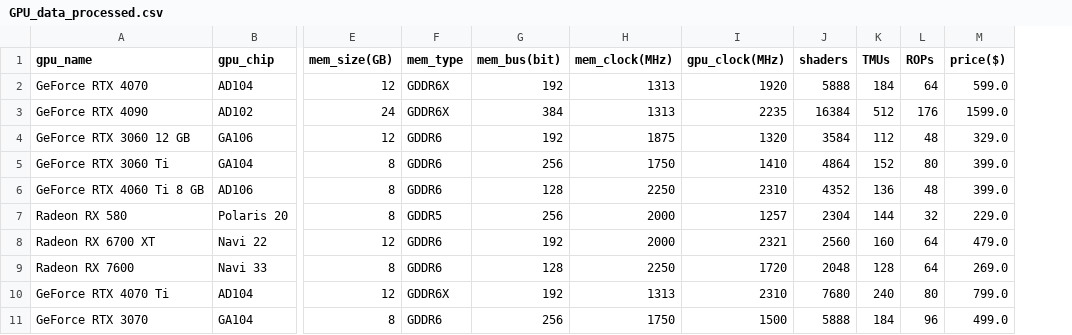
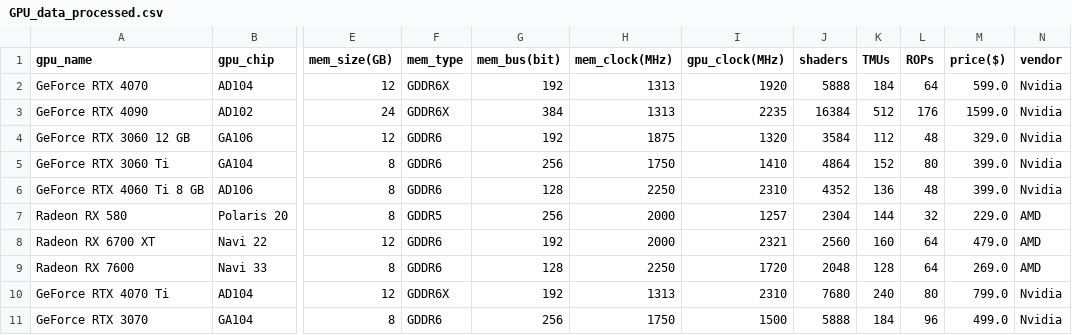
Before and after one commit to Tasfiq-K/gpu-scrape, a CSV file: GPU_data_processed.csv, drawn as a sheet; only a part is shown, gaps mark what is left out; the diff names each change by its address in the sheet, - before the commit and + after, or states it on an @@ line.

Commit message:
added vendor names

```diff
--- a/GPU_data_processed.csv
+++ b/GPU_data_processed.csv
+column N (vendor), rows 2-11: Nvidia | Nvidia | Nvidia | Nvidia | Nvidia | AMD | AMD | AMD | Nvidia | Nvidia
```
